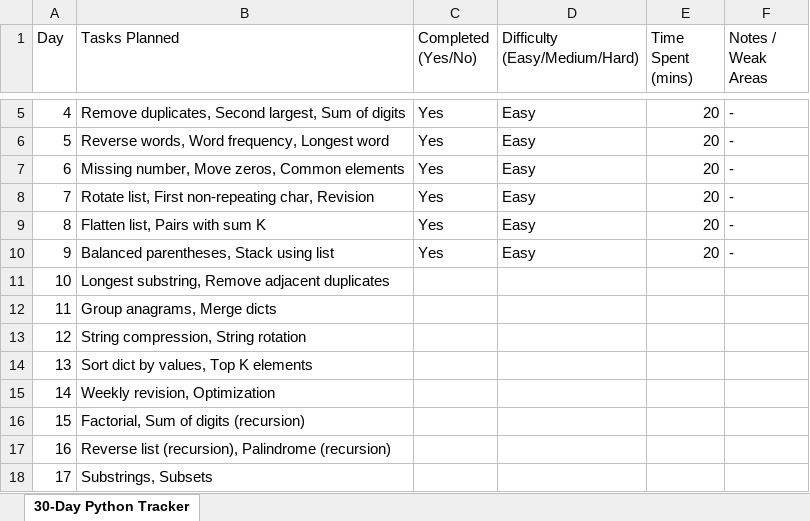
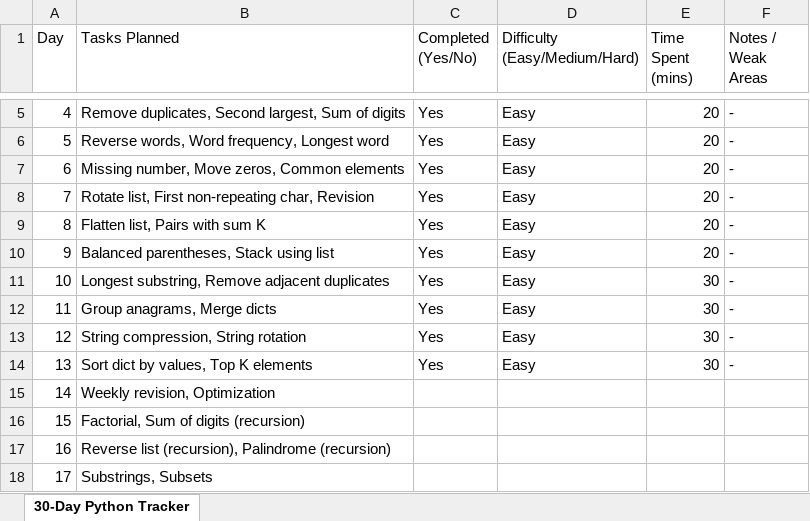
Before and after one commit to vdtheone/Python_Practice_Programs, an Excel workbook: 🚀 30_Day_Core_Python_Tracking_Sheet.xlsx, sheet 30-Day Python Tracker, drawn as a sheet; only a part is shown, gaps mark what is left out; values as stored, in another font and other column widths than the file's, no borders; the diff names each change by its address in the sheet, - before the commit and + after, or states it on an @@ line.

Commit message:
Tracking

```diff
--- a/🚀 30_Day_Core_Python_Tracking_Sheet.xlsx (sheet 30-Day Python Tracker)
+++ b/🚀 30_Day_Core_Python_Tracking_Sheet.xlsx (sheet 30-Day Python Tracker)
-C11:C14 (Completed (Yes/No)): (empty)
+C11:C14 (Completed (Yes/No)): Yes
-D11:D14 (Difficulty (Easy/Medium/Hard)): (empty)
+D11:D14 (Difficulty (Easy/Medium/Hard)): Easy
-E11:E14 (Time Spent (mins)): (empty)
+E11:E14 (Time Spent (mins)): 30
-F11:F14 (Notes / Weak Areas): (empty)
+F11:F14 (Notes / Weak Areas): -
```
